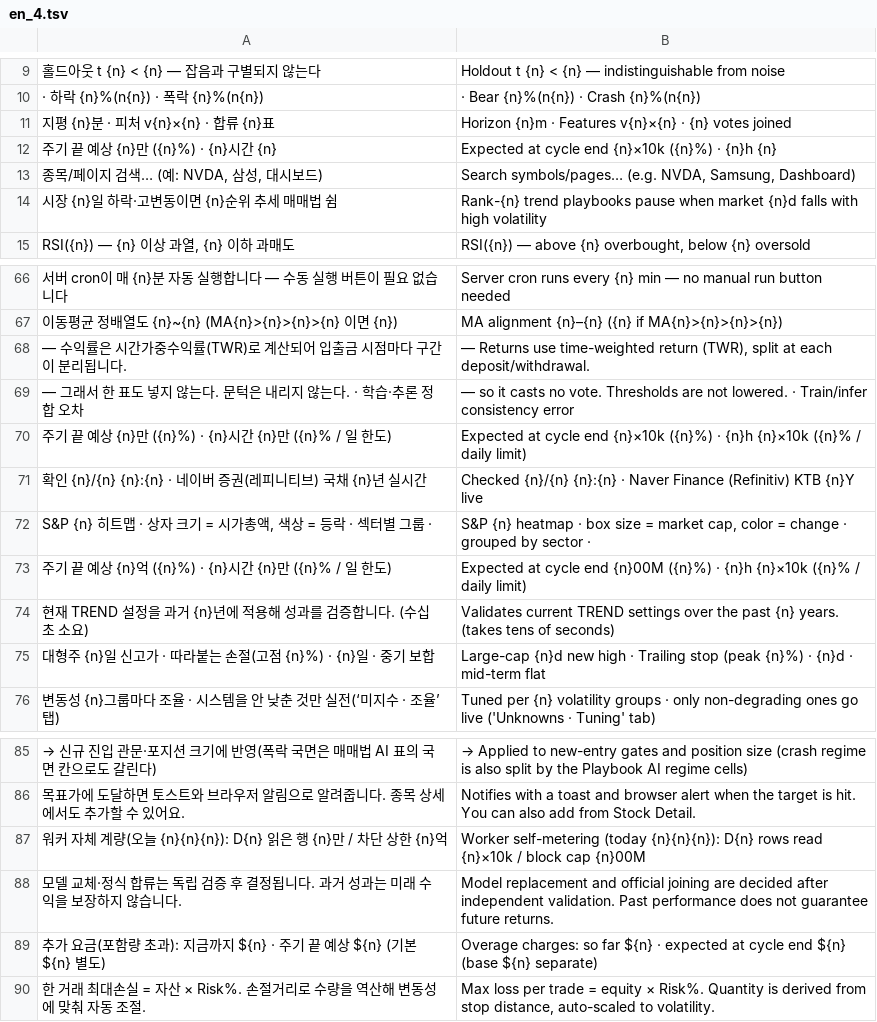
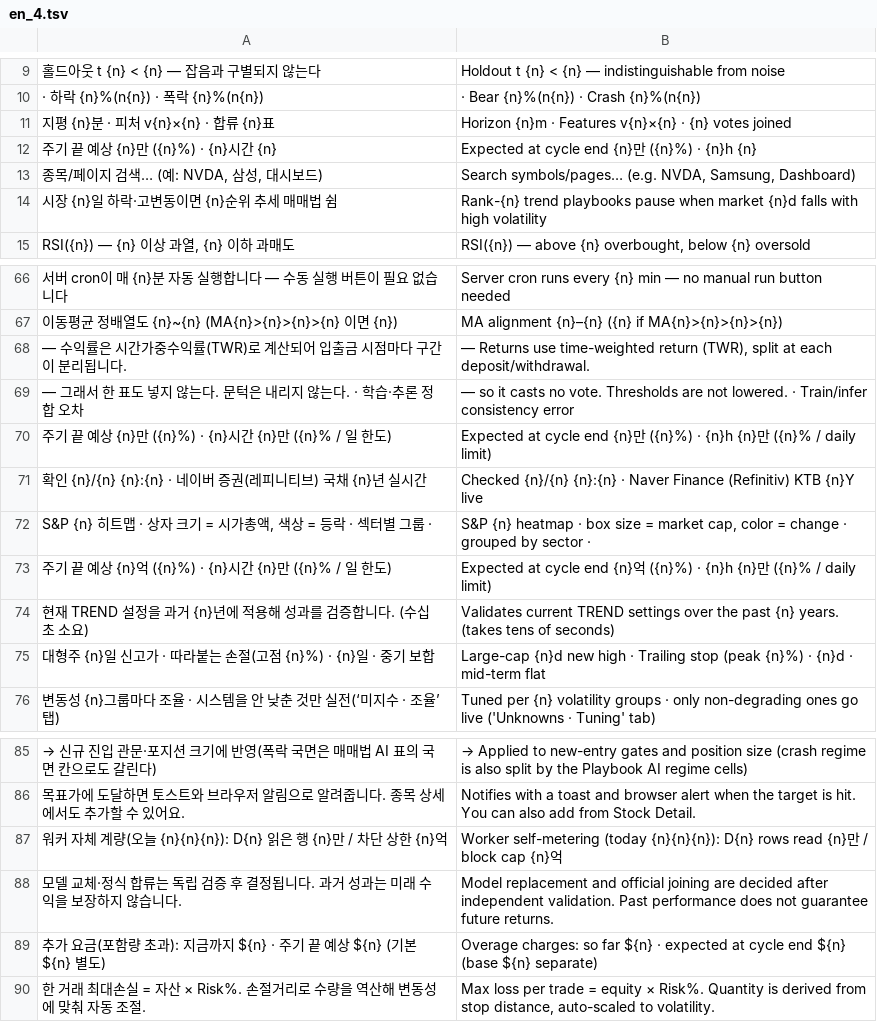
Before and after one commit to 2fnq49f4wk-wq/ai-trader-worker, a TSV file: tools/i18n/en_4.tsv, drawn as a sheet; only a part is shown, gaps mark what is left out; the diff names each change by its address in the sheet, - before the commit and + after, or states it on an @@ line.

```diff
--- a/tools/i18n/en_4.tsv
+++ b/tools/i18n/en_4.tsv
-B12: …cycle end {n}×10k ({n}%) ·…
+B12: …cycle end {n}만 ({n}%) ·…
-B70: …cycle end {n}×10k ({n}%) · {n}h {n}×10k ({n}% /…
+B70: …cycle end {n}만 ({n}%) · {n}h {n}만 ({n}% /…
-B73: …cycle end {n}00M ({n}%) · {n}h {n}×10k ({n}% /…
+B73: …cycle end {n}억 ({n}%) · {n}h {n}만 ({n}% /…
-B87: …rows read {n}×10k / block cap {n}00M
+B87: …rows read {n}만 / block cap {n}억
```
Also changed, not shown: tools/i18n/en_1.tsv, tools/i18n/en_3.tsv, 12 other files.
